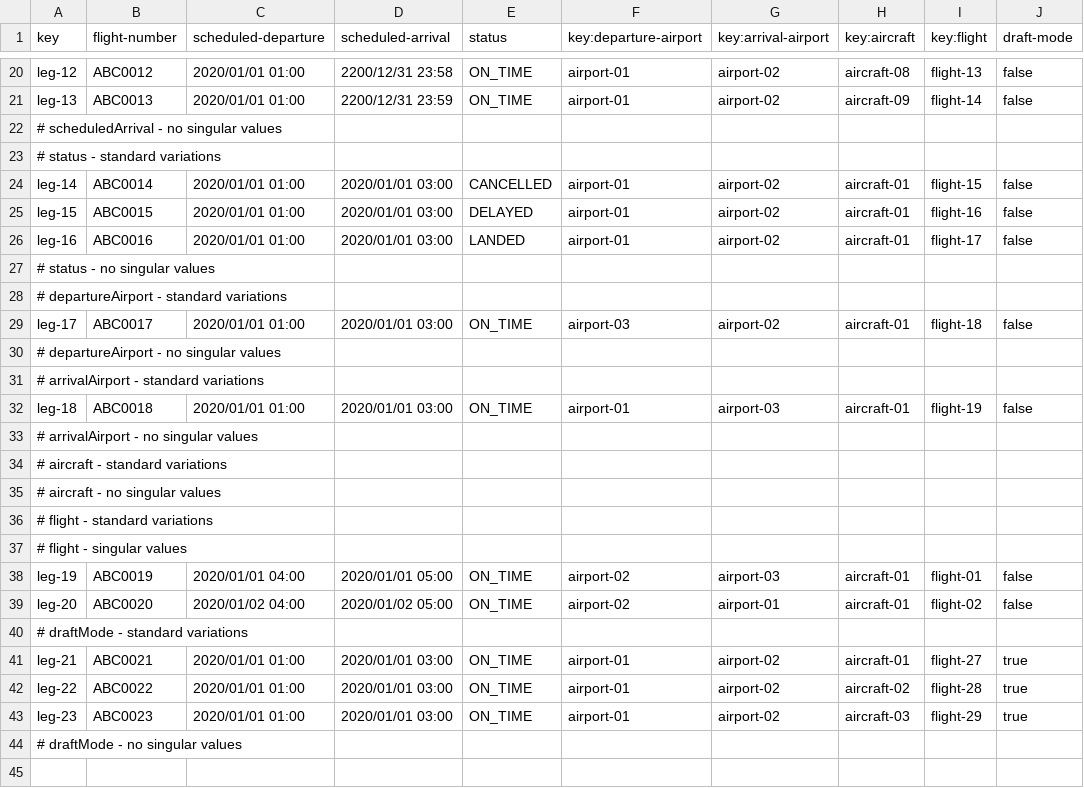
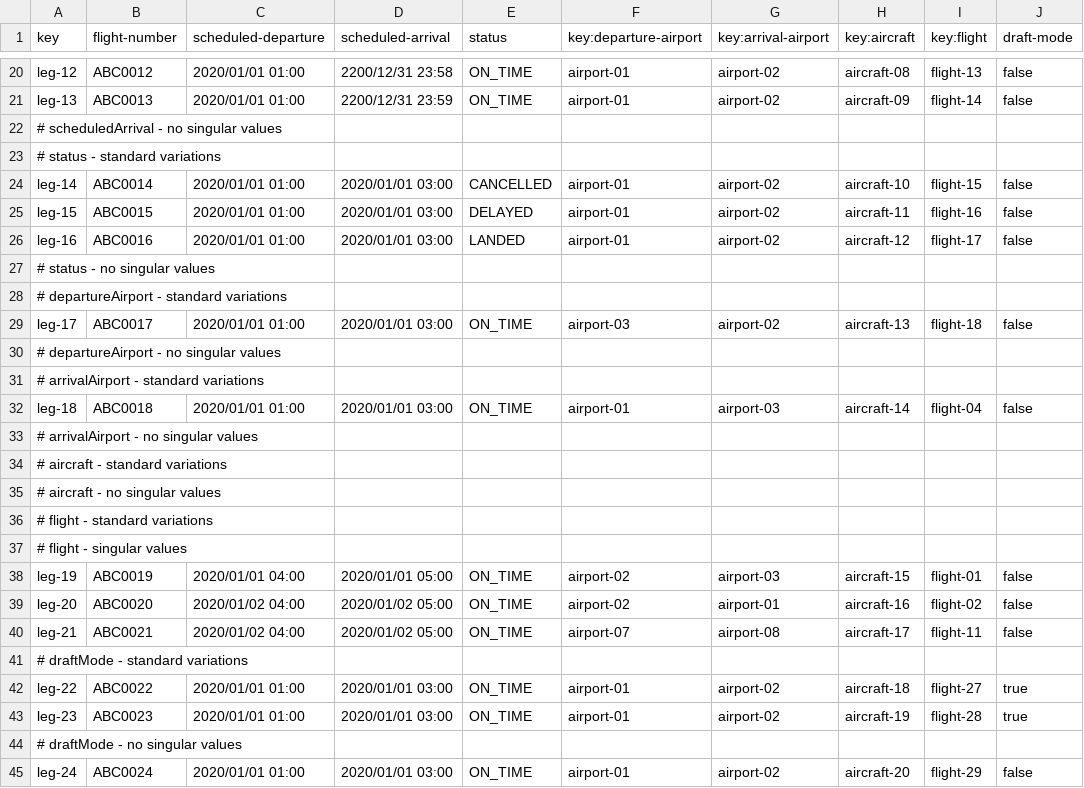
Before and after one commit to DP2-IIS-C1048/Acme-ANS-D, a CSV file: src/main/resources/WEB-INF/data/sample/leg.csv, drawn as a sheet; only a part is shown, gaps mark what is left out.

Commit message:
Update leg.csv

```diff
--- a/src/main/resources/WEB-INF/data/sample/leg.csv
+++ b/src/main/resources/WEB-INF/data/sample/leg.csv
@@ -23,11 +23,11 @@ leg-13,ABC0013,2020/01/01 01:00,2200/12/31 23:59,"ON_TIME",airport-01,airport-02
 # status - standard variations
-leg-14,ABC0014,2020/01/01 01:00,2020/01/01 03:00,"CANCELLED",airport-01,airport-02,aircraft-01,flight-15,false
-leg-15,ABC0015,2020/01/01 01:00,2020/01/01 03:00,"DELAYED",airport-01,airport-02,aircraft-01,flight-16,false
-leg-16,ABC0016,2020/01/01 01:00,2020/01/01 03:00,"LANDED",airport-01,airport-02,aircraft-01,flight-17,false
+leg-14,ABC0014,2020/01/01 01:00,2020/01/01 03:00,"CANCELLED",airport-01,airport-02,aircraft-10,flight-15,false
+leg-15,ABC0015,2020/01/01 01:00,2020/01/01 03:00,"DELAYED",airport-01,airport-02,aircraft-11,flight-16,false
+leg-16,ABC0016,2020/01/01 01:00,2020/01/01 03:00,"LANDED",airport-01,airport-02,aircraft-12,flight-17,false
 # status - no singular values
 # departureAirport - standard variations
-leg-17,ABC0017,2020/01/01 01:00,2020/01/01 03:00,"ON_TIME",airport-03,airport-02,aircraft-01,flight-18,false
+leg-17,ABC0017,2020/01/01 01:00,2020/01/01 03:00,"ON_TIME",airport-03,airport-02,aircraft-13,flight-18,false
 # departureAirport - no singular values
 # arrivalAirport - standard variations
-leg-18,ABC0018,2020/01/01 01:00,2020/01/01 03:00,"ON_TIME",airport-01,airport-03,aircraft-01,flight-19,false
+leg-18,ABC0018,2020/01/01 01:00,2020/01/01 03:00,"ON_TIME",airport-01,airport-03,aircraft-14,flight-04,false
 # arrivalAirport - no singular values
@@ -37,8 +37,9 @@ leg-18,ABC0018,2020/01/01 01:00,2020/01/01 03:00,"ON_TIME",airport-01,airport-03
 # flight - singular values
-leg-19,ABC0019,2020/01/01 04:00,2020/01/01 05:00,"ON_TIME",airport-02,airport-03,aircraft-01,flight-01,false
-leg-20,ABC0020,2020/01/02 04:00,2020/01/02 05:00,"ON_TIME",airport-02,airport-01,aircraft-01,flight-02,false
+leg-19,ABC0019,2020/01/01 04:00,2020/01/01 05:00,"ON_TIME",airport-02,airport-03,aircraft-15,flight-01,false
+leg-20,ABC0020,2020/01/02 04:00,2020/01/02 05:00,"ON_TIME",airport-02,airport-01,aircraft-16,flight-02,false
+leg-21,ABC0021,2020/01/02 04:00,2020/01/02 05:00,"ON_TIME",airport-07,airport-08,aircraft-17,flight-11,false
 # draftMode - standard variations
-leg-21,ABC0021,2020/01/01 01:00,2020/01/01 03:00,"ON_TIME",airport-01,airport-02,aircraft-01,flight-27,true
-leg-22,ABC0022,2020/01/01 01:00,2020/01/01 03:00,"ON_TIME",airport-01,airport-02,aircraft-02,flight-28,true
-leg-23,ABC0023,2020/01/01 01:00,2020/01/01 03:00,"ON_TIME",airport-01,airport-02,aircraft-03,flight-29,true
+leg-22,ABC0022,2020/01/01 01:00,2020/01/01 03:00,"ON_TIME",airport-01,airport-02,aircraft-18,flight-27,true
+leg-23,ABC0023,2020/01/01 01:00,2020/01/01 03:00,"ON_TIME",airport-01,airport-02,aircraft-19,flight-28,true
 # draftMode - no singular values
+leg-24,ABC0024,2020/01/01 01:00,2020/01/01 03:00,"ON_TIME",airport-01,airport-02,aircraft-20,flight-29,false
```
